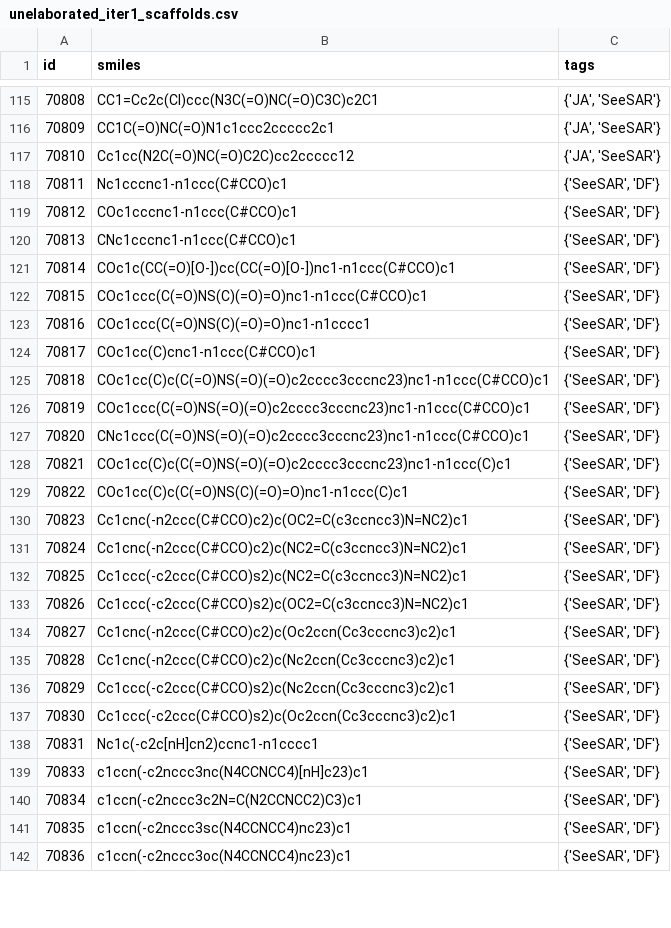
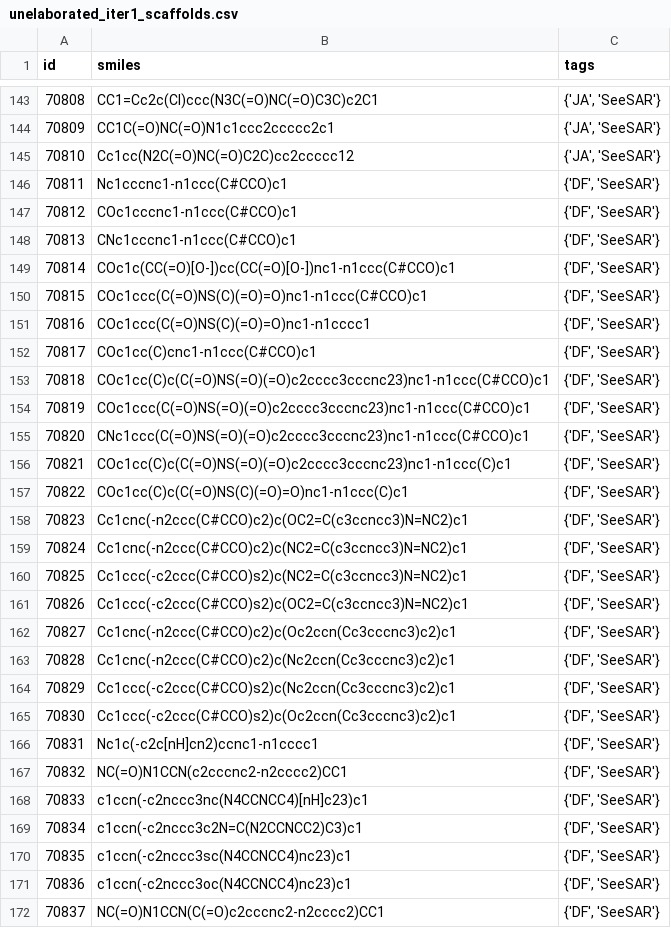
Before and after one commit to mwinokan/RdRp_FFF, a CSV file: hippo/unelaborated_iter1_scaffolds.csv, drawn as a sheet; only a part is shown, gaps mark what is left out; the diff covers the shown part only.

```diff
--- a/hippo/unelaborated_iter1_scaffolds.csv
+++ b/hippo/unelaborated_iter1_scaffolds.csv
@@ -117,26 +145,28 @@ id,smiles,tags
 70810,Cc1cc(N2C(=O)NC(=O)C2C)cc2ccccc12,"{'JA', 'SeeSAR'}"
-70811,Nc1cccnc1-n1ccc(C#CCO)c1,"{'SeeSAR', 'DF'}"
-70812,COc1cccnc1-n1ccc(C#CCO)c1,"{'SeeSAR', 'DF'}"
-70813,CNc1cccnc1-n1ccc(C#CCO)c1,"{'SeeSAR', 'DF'}"
-70814,COc1c(CC(=O)[O-])cc(CC(=O)[O-])nc1-n1ccc(C#CCO)c1,"{'SeeSAR', 'DF'}"
-70815,COc1ccc(C(=O)NS(C)(=O)=O)nc1-n1ccc(C#CCO)c1,"{'SeeSAR', 'DF'}"
-70816,COc1ccc(C(=O)NS(C)(=O)=O)nc1-n1cccc1,"{'SeeSAR', 'DF'}"
-70817,COc1cc(C)cnc1-n1ccc(C#CCO)c1,"{'SeeSAR', 'DF'}"
-70818,COc1cc(C)c(C(=O)NS(=O)(=O)c2cccc3cccnc23)nc1-n1ccc(C#CCO)c1,"{'SeeSAR', 'DF'}"
-70819,COc1ccc(C(=O)NS(=O)(=O)c2cccc3cccnc23)nc1-n1ccc(C#CCO)c1,"{'SeeSAR', 'DF'}"
-70820,CNc1ccc(C(=O)NS(=O)(=O)c2cccc3cccnc23)nc1-n1ccc(C#CCO)c1,"{'SeeSAR', 'DF'}"
-70821,COc1cc(C)c(C(=O)NS(=O)(=O)c2cccc3cccnc23)nc1-n1ccc(C)c1,"{'SeeSAR', 'DF'}"
-70822,COc1cc(C)c(C(=O)NS(C)(=O)=O)nc1-n1ccc(C)c1,"{'SeeSAR', 'DF'}"
-70823,Cc1cnc(-n2ccc(C#CCO)c2)c(OC2=C(c3ccncc3)N=NC2)c1,"{'SeeSAR', 'DF'}"
-70824,Cc1cnc(-n2ccc(C#CCO)c2)c(NC2=C(c3ccncc3)N=NC2)c1,"{'SeeSAR', 'DF'}"
-70825,Cc1ccc(-c2ccc(C#CCO)s2)c(NC2=C(c3ccncc3)N=NC2)c1,"{'SeeSAR', 'DF'}"
-70826,Cc1ccc(-c2ccc(C#CCO)s2)c(OC2=C(c3ccncc3)N=NC2)c1,"{'SeeSAR', 'DF'}"
-70827,Cc1cnc(-n2ccc(C#CCO)c2)c(Oc2ccn(Cc3cccnc3)c2)c1,"{'SeeSAR', 'DF'}"
-70828,Cc1cnc(-n2ccc(C#CCO)c2)c(Nc2ccn(Cc3cccnc3)c2)c1,"{'SeeSAR', 'DF'}"
-70829,Cc1ccc(-c2ccc(C#CCO)s2)c(Nc2ccn(Cc3cccnc3)c2)c1,"{'SeeSAR', 'DF'}"
-70830,Cc1ccc(-c2ccc(C#CCO)s2)c(Oc2ccn(Cc3cccnc3)c2)c1,"{'SeeSAR', 'DF'}"
-70831,Nc1c(-c2c[nH]cn2)ccnc1-n1cccc1,"{'SeeSAR', 'DF'}"
-70833,c1ccn(-c2nccc3nc(N4CCNCC4)[nH]c23)c1,"{'SeeSAR', 'DF'}"
-70834,c1ccn(-c2nccc3c2N=C(N2CCNCC2)C3)c1,"{'SeeSAR', 'DF'}"
-70835,c1ccn(-c2nccc3sc(N4CCNCC4)nc23)c1,"{'SeeSAR', 'DF'}"
-70836,c1ccn(-c2nccc3oc(N4CCNCC4)nc23)c1,"{'SeeSAR', 'DF'}"
+70811,Nc1cccnc1-n1ccc(C#CCO)c1,"{'DF', 'SeeSAR'}"
+70812,COc1cccnc1-n1ccc(C#CCO)c1,"{'DF', 'SeeSAR'}"
+70813,CNc1cccnc1-n1ccc(C#CCO)c1,"{'DF', 'SeeSAR'}"
+70814,COc1c(CC(=O)[O-])cc(CC(=O)[O-])nc1-n1ccc(C#CCO)c1,"{'DF', 'SeeSAR'}"
+70815,COc1ccc(C(=O)NS(C)(=O)=O)nc1-n1ccc(C#CCO)c1,"{'DF', 'SeeSAR'}"
+70816,COc1ccc(C(=O)NS(C)(=O)=O)nc1-n1cccc1,"{'DF', 'SeeSAR'}"
+70817,COc1cc(C)cnc1-n1ccc(C#CCO)c1,"{'DF', 'SeeSAR'}"
+70818,COc1cc(C)c(C(=O)NS(=O)(=O)c2cccc3cccnc23)nc1-n1ccc(C#CCO)c1,"{'DF', 'SeeSAR'}"
+70819,COc1ccc(C(=O)NS(=O)(=O)c2cccc3cccnc23)nc1-n1ccc(C#CCO)c1,"{'DF', 'SeeSAR'}"
+70820,CNc1ccc(C(=O)NS(=O)(=O)c2cccc3cccnc23)nc1-n1ccc(C#CCO)c1,"{'DF', 'SeeSAR'}"
+70821,COc1cc(C)c(C(=O)NS(=O)(=O)c2cccc3cccnc23)nc1-n1ccc(C)c1,"{'DF', 'SeeSAR'}"
+70822,COc1cc(C)c(C(=O)NS(C)(=O)=O)nc1-n1ccc(C)c1,"{'DF', 'SeeSAR'}"
+70823,Cc1cnc(-n2ccc(C#CCO)c2)c(OC2=C(c3ccncc3)N=NC2)c1,"{'DF', 'SeeSAR'}"
+70824,Cc1cnc(-n2ccc(C#CCO)c2)c(NC2=C(c3ccncc3)N=NC2)c1,"{'DF', 'SeeSAR'}"
+70825,Cc1ccc(-c2ccc(C#CCO)s2)c(NC2=C(c3ccncc3)N=NC2)c1,"{'DF', 'SeeSAR'}"
+70826,Cc1ccc(-c2ccc(C#CCO)s2)c(OC2=C(c3ccncc3)N=NC2)c1,"{'DF', 'SeeSAR'}"
+70827,Cc1cnc(-n2ccc(C#CCO)c2)c(Oc2ccn(Cc3cccnc3)c2)c1,"{'DF', 'SeeSAR'}"
+70828,Cc1cnc(-n2ccc(C#CCO)c2)c(Nc2ccn(Cc3cccnc3)c2)c1,"{'DF', 'SeeSAR'}"
+70829,Cc1ccc(-c2ccc(C#CCO)s2)c(Nc2ccn(Cc3cccnc3)c2)c1,"{'DF', 'SeeSAR'}"
+70830,Cc1ccc(-c2ccc(C#CCO)s2)c(Oc2ccn(Cc3cccnc3)c2)c1,"{'DF', 'SeeSAR'}"
+70831,Nc1c(-c2c[nH]cn2)ccnc1-n1cccc1,"{'DF', 'SeeSAR'}"
+70832,NC(=O)N1CCN(c2cccnc2-n2cccc2)CC1,"{'DF', 'SeeSAR'}"
+70833,c1ccn(-c2nccc3nc(N4CCNCC4)[nH]c23)c1,"{'DF', 'SeeSAR'}"
+70834,c1ccn(-c2nccc3c2N=C(N2CCNCC2)C3)c1,"{'DF', 'SeeSAR'}"
+70835,c1ccn(-c2nccc3sc(N4CCNCC4)nc23)c1,"{'DF', 'SeeSAR'}"
+70836,c1ccn(-c2nccc3oc(N4CCNCC4)nc23)c1,"{'DF', 'SeeSAR'}"
+70837,NC(=O)N1CCN(C(=O)c2cccnc2-n2cccc2)CC1,"{'DF', 'SeeSAR'}"
```
Also changed, not shown: 31 added rows and 50 edited cells elsewhere in this file, hippo/iter1_scaffolds_CAR.csv, hippo/iter1_scaffolds_CAR_1steps.csv, 42 other files.
